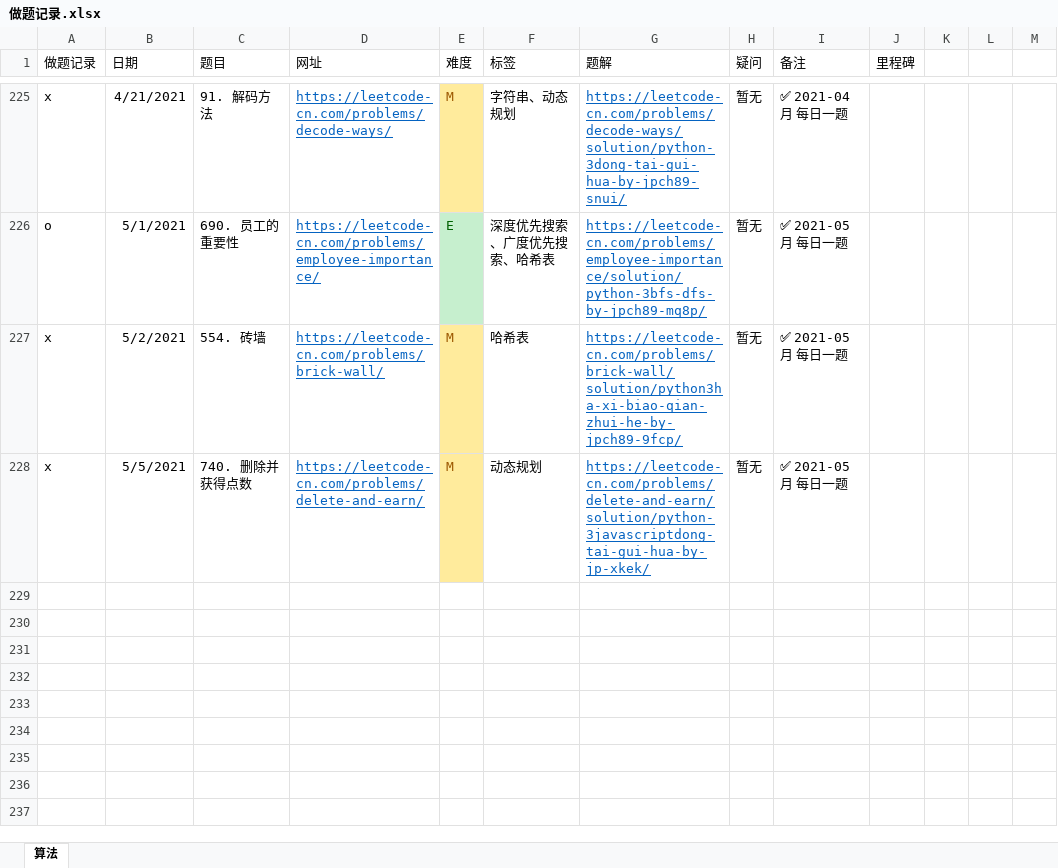
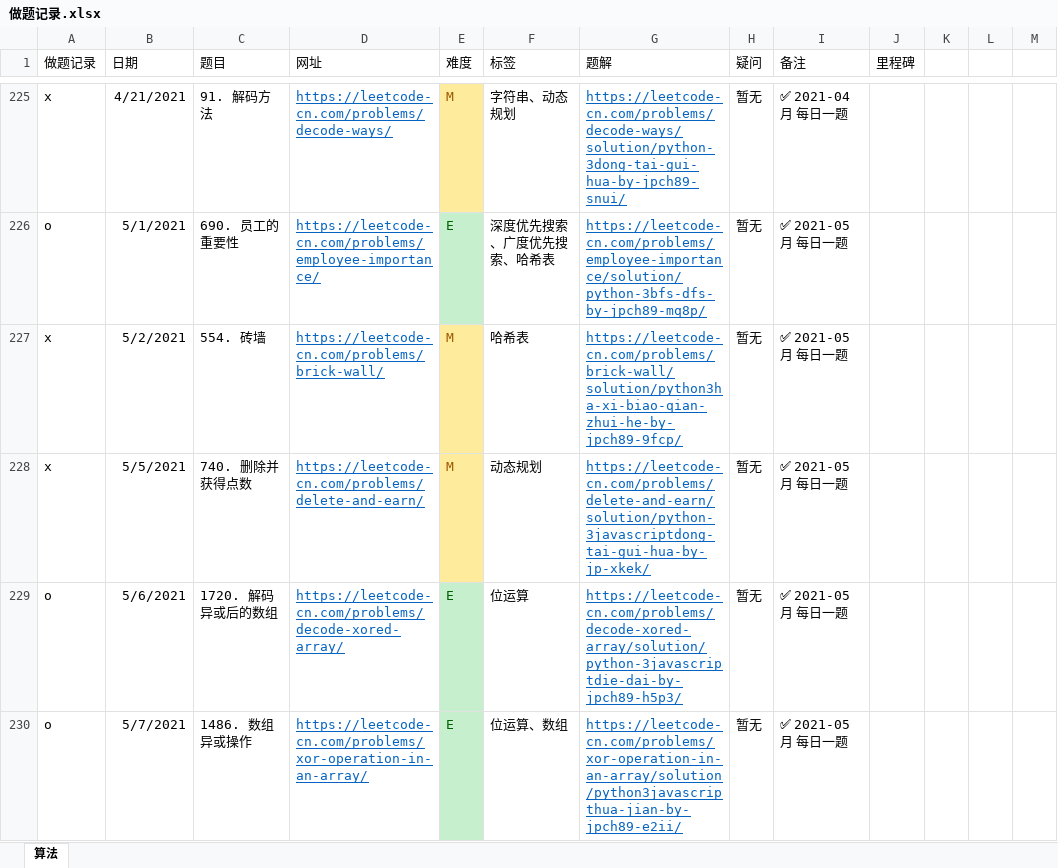
Before and after one commit to jpch89/leetcode, an Excel workbook: 做题记录.xlsx, sheet 算法, drawn as a sheet; only a part is shown, gaps mark what is left out; values as stored, in another font and other column widths than the file's, no borders; the diff names each change by its address in the sheet, - before the commit and + after, or states it on an @@ line.

Commit message:
add 1486. 数组异或操作

```diff
--- a/做题记录.xlsx (sheet 算法)
+++ b/做题记录.xlsx (sheet 算法)
+row 229: o | 5/6/2021 | 1720. 解码异或后的数组 | https://leetcode-cn.com/problems/decode-xored-array/ | E | 位运算 | https://leetcode-cn.com/problems/decode-xored-array/solution/python-3javascriptdie-dai-by-jpch89-h5p3/ | 暂无 | ✅ 2021-05月 每日一题
+row 230: o | 5/7/2021 | 1486. 数组异或操作 | https://leetcode-cn.com/problems/xor-operation-in-an-array/ | E | 位运算、数组 | https://leetcode-cn.com/problems/xor-operation-in-an-array/solution/python3javascripthua-jian-by-jpch89-e2ii/ | 暂无 | ✅ 2021-05月 每日一题
```
Also changed, not shown: 2 other files.
